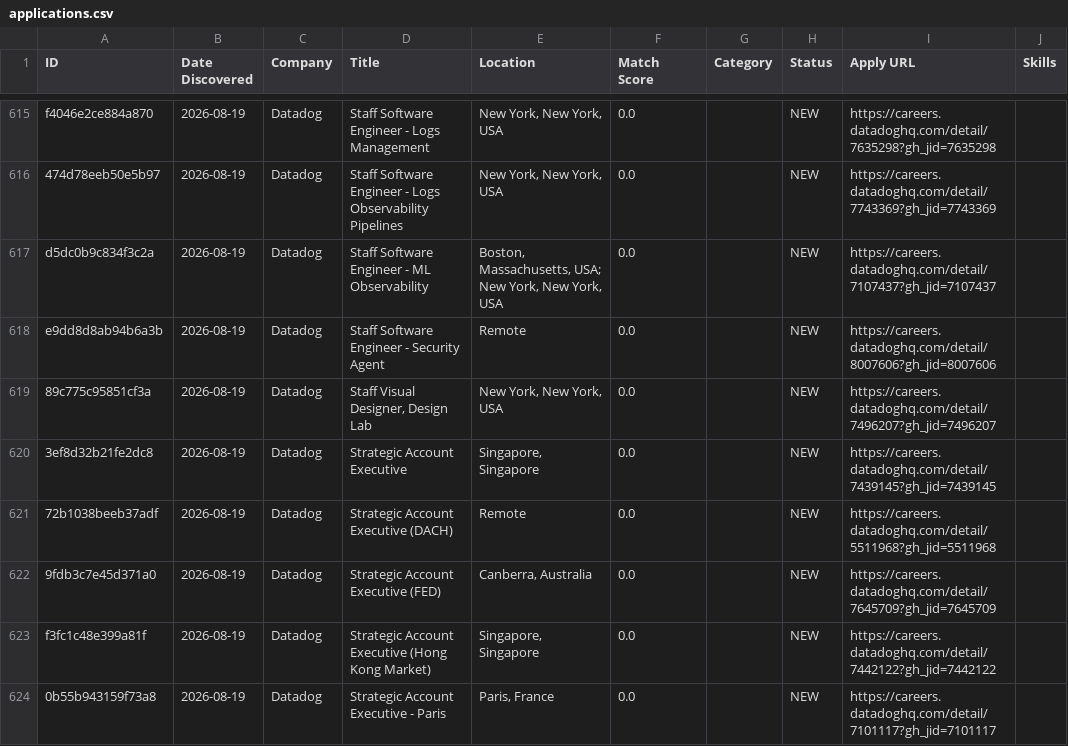
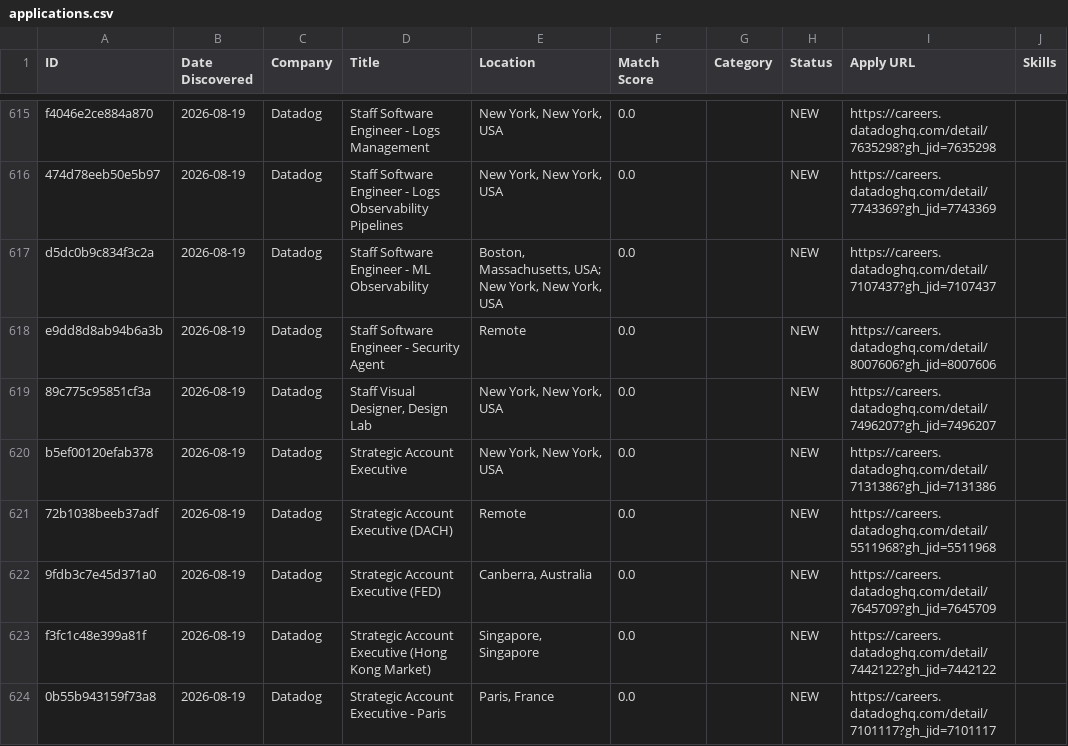
Before and after one commit to Aarav-Shah-175/JobFinder, a CSV file: data/applications.csv, drawn as a sheet; only a part is shown, gaps mark what is left out; the diff covers the shown part only; the diff names each change by its address in the sheet, - before the commit and + after, or states it on an @@ line.

```diff
--- a/data/applications.csv
+++ b/data/applications.csv
-A620 (ID): 3ef8d32b21fe2dc8
+A620 (ID): b5ef00120efab378
-E620 (Location): Singapore, Singapore
+E620 (Location): New York, New York, USA
-I620 (Apply URL): https://careers.datadoghq.com/detail/7439145?gh_jid=7439145
+I620 (Apply URL): https://careers.datadoghq.com/detail/7131386?gh_jid=7131386
```
Also changed, not shown: 85 edited cells elsewhere in this file, 2 other files.
